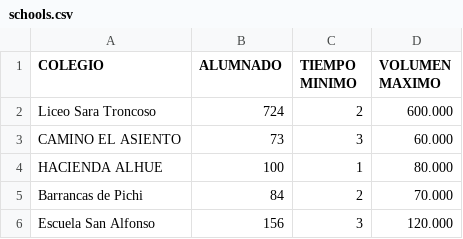
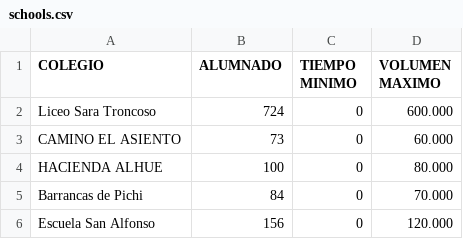
Before and after one commit to Wh4rp/Proyecto-Optimizacion, a CSV file: data/schools.csv, drawn as a sheet.

```diff
--- a/data/schools.csv
+++ b/data/schools.csv
@@ -1,6 +1,6 @@
 COLEGIO,ALUMNADO,TIEMPO MINIMO,VOLUMEN MAXIMO
-Liceo Sara Troncoso,724,2,600.000
-CAMINO EL ASIENTO,73,3,60.000
-HACIENDA ALHUE,100,1,80.000
-Barrancas de Pichi,84,2,70.000
-Escuela San Alfonso,156,3,120.000
+Liceo Sara Troncoso,724,0,600.000
+CAMINO EL ASIENTO,73,0,60.000
+HACIENDA ALHUE,100,0,80.000
+Barrancas de Pichi,84,0,70.000
+Escuela San Alfonso,156,0,120.000
```
Also changed, not shown: data/feeding_schedule_out.csv, 1 other file.
